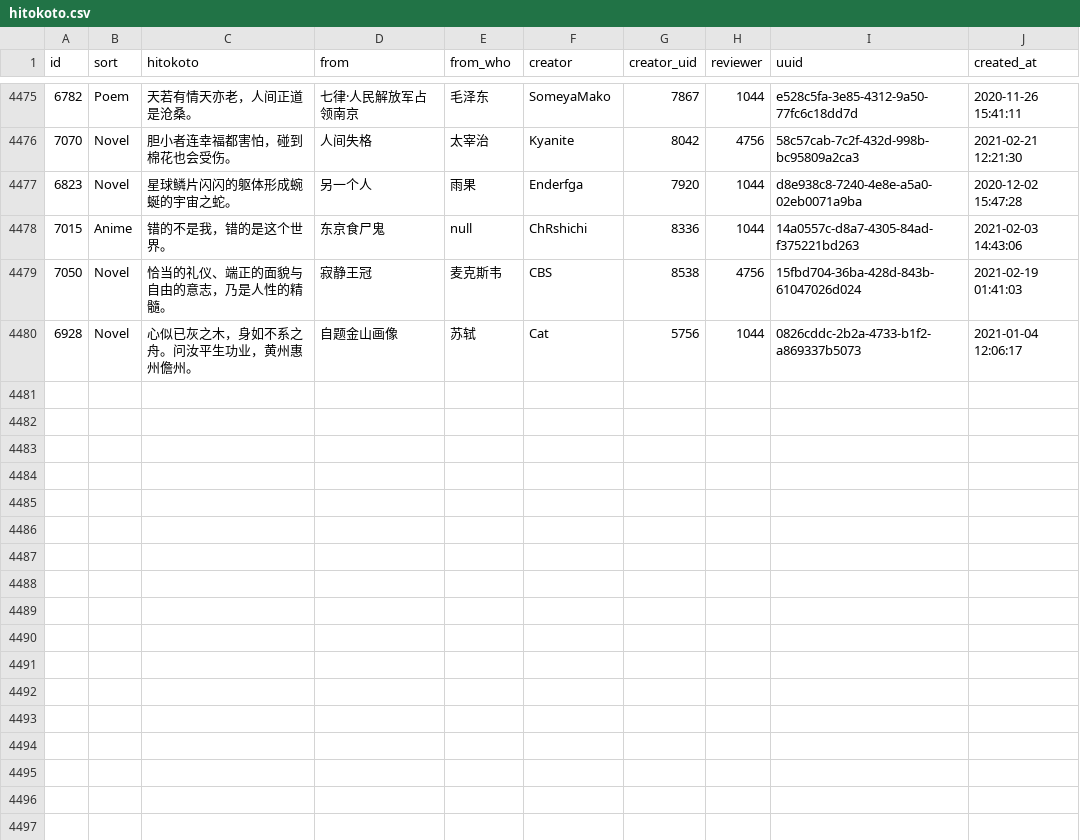
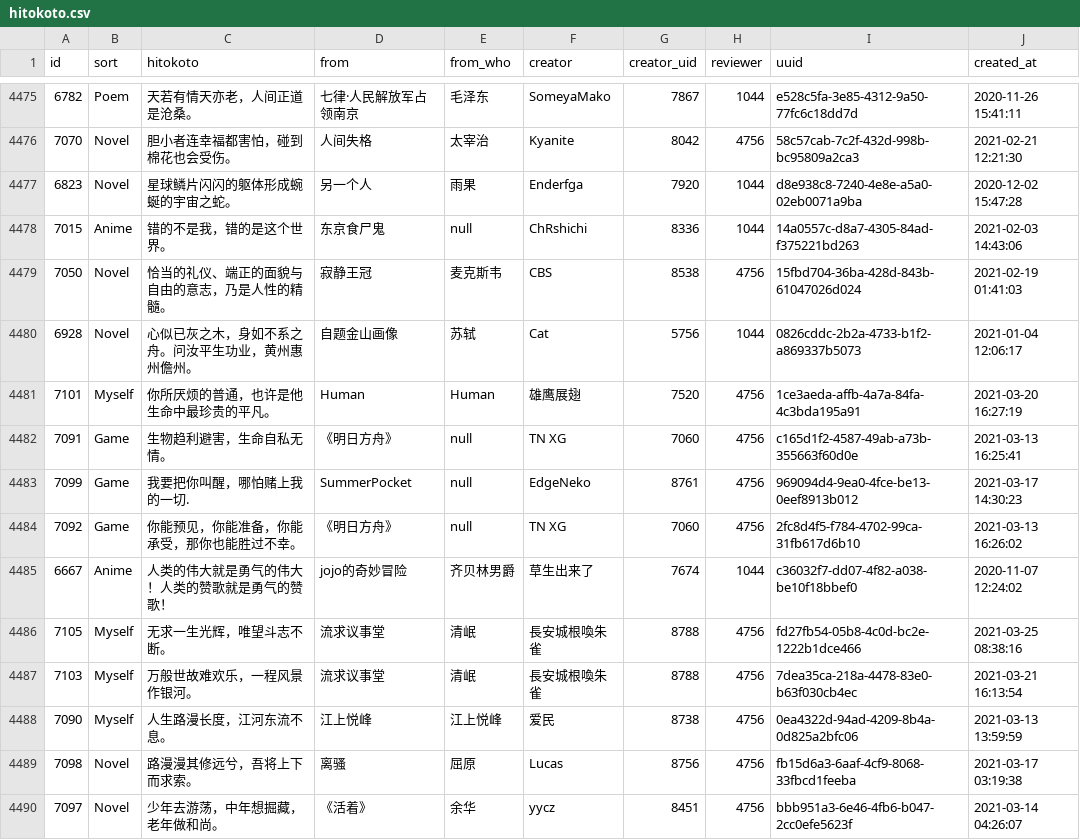
Before and after one commit to ElainaMoe/Unofficial-Hitokoto-Database, a CSV file: hitokoto.csv, drawn as a sheet; only a part is shown, gaps mark what is left out.

Commit message:
update Hitokoto database

```diff
--- a/hitokoto.csv
+++ b/hitokoto.csv
@@ -4490 +4490,11 @@ id,sort,hitokoto,from,from_who,creator,creator_uid,reviewer,uuid,created_at
 6928,Novel,心似已灰之木，身如不系之舟。问汝平生功业，黄州惠州儋州。,自题金山画像,苏轼,Cat,5756,1044,0826cddc-2b2a-4733-b1f2-a869337b5073,2021-01-04 12:06:17
+7101,Myself,你所厌烦的普通，也许是他生命中最珍贵的平凡。,Human,Human,雄鹰展翅,7520,4756,1ce3aeda-affb-4a7a-84fa-4c3bda195a91,2021-03-20 16:27:19
+7091,Game,生物趋利避害，生命自私无情。,《明日方舟》,null,TN XG,7060,4756,c165d1f2-4587-49ab-a73b-355663f60d0e,2021-03-13 16:25:41
+7099,Game,我要把你叫醒，哪怕赌上我的一切.,SummerPocket,null,EdgeNeko,8761,4756,969094d4-9ea0-4fce-be13-0eef8913b012,2021-03-17 14:30:23
+7092,Game,你能预见，你能准备，你能承受，那你也能胜过不幸。,《明日方舟》,null,TN XG,7060,4756,2fc8d4f5-f784-4702-99ca-31fb617d6b10,2021-03-13 16:26:02
+6667,Anime,人类的伟大就是勇气的伟大！人类的赞歌就是勇气的赞歌！,jojo的奇妙冒险,齐贝林男爵,草生出来了,7674,1044,c36032f7-dd07-4f82-a038-be10f18bbef0,2020-11-07 12:24:02
+7105,Myself,无求一生光辉，唯望斗志不断。,流求议事堂,清岷,長安城根喚朱雀,8788,4756,fd27fb54-05b8-4c0d-bc2e-1222b1dce466,2021-03-25 08:38:16
+7103,Myself,万般世故难欢乐，一程风景作银河。,流求议事堂,清岷,長安城根喚朱雀,8788,4756,7dea35ca-218a-4478-83e0-b63f030cb4ec,2021-03-21 16:13:54
+7090,Myself,人生路漫长度，江河东流不息。,江上悦峰,江上悦峰,爱民,8738,4756,0ea4322d-94ad-4209-8b4a-0d825a2bfc06,2021-03-13 13:59:59
+7098,Novel,路漫漫其修远兮，吾将上下而求索。,离骚,屈原,Lucas,8756,4756,fb15d6a3-6aaf-4cf9-8068-33fbcd1feeba,2021-03-17 03:19:38
+7097,Novel,少年去游荡，中年想掘藏，老年做和尚。,《活着》,余华,yycz,8451,4756,bbb951a3-6e46-4fb6-b047-2cc0efe5623f,2021-03-14 04:26:07
```
